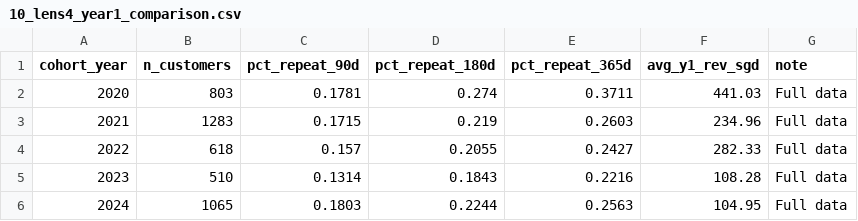
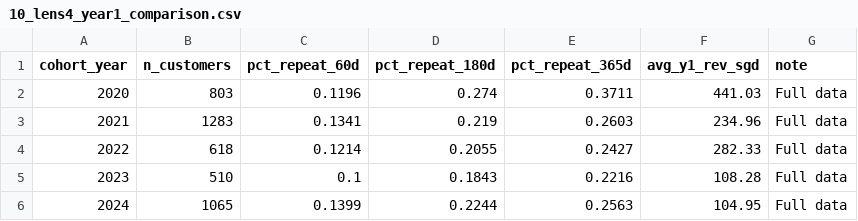
Before and after one commit to AdityaVijay1/lushprotein, a CSV file: EDA/outputs/10_lens4_year1_comparison.csv, drawn as a sheet.

```diff
--- a/EDA/outputs/10_lens4_year1_comparison.csv
+++ b/EDA/outputs/10_lens4_year1_comparison.csv
@@ -1,6 +1,6 @@
-cohort_year,n_customers,pct_repeat_90d,pct_repeat_180d,pct_repeat_365d,avg_y1_rev_sgd,note
-2020,803,0.1781,0.274,0.3711,441.03,Full data
-2021,1283,0.1715,0.219,0.2603,234.96,Full data
-2022,618,0.157,0.2055,0.2427,282.33,Full data
-2023,510,0.1314,0.1843,0.2216,108.28,Full data
-2024,1065,0.1803,0.2244,0.2563,104.95,Full data
+cohort_year,n_customers,pct_repeat_60d,pct_repeat_180d,pct_repeat_365d,avg_y1_rev_sgd,note
+2020,803,0.1196,0.274,0.3711,441.03,Full data
+2021,1283,0.1341,0.219,0.2603,234.96,Full data
+2022,618,0.1214,0.2055,0.2427,282.33,Full data
+2023,510,0.1,0.1843,0.2216,108.28,Full data
+2024,1065,0.1399,0.2244,0.2563,104.95,Full data
```
Also changed, not shown: EDA/outputs/03_cohort_retention_heatmap.csv, EDA/outputs/11_lens5_health_scorecard.csv, 15 other files.
